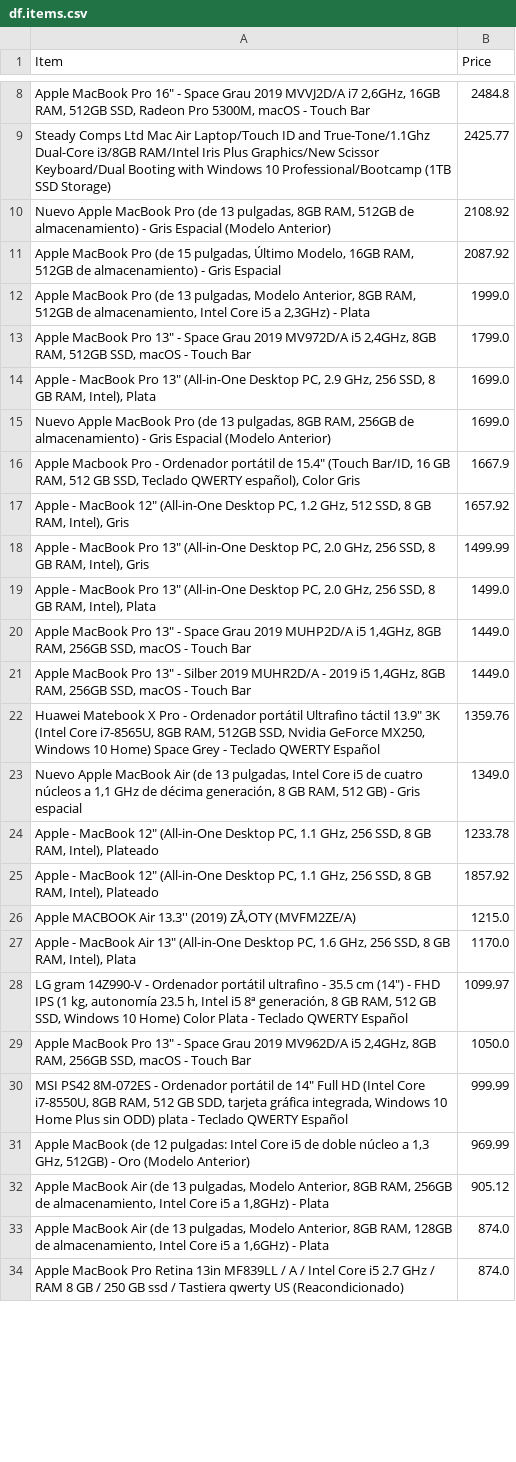
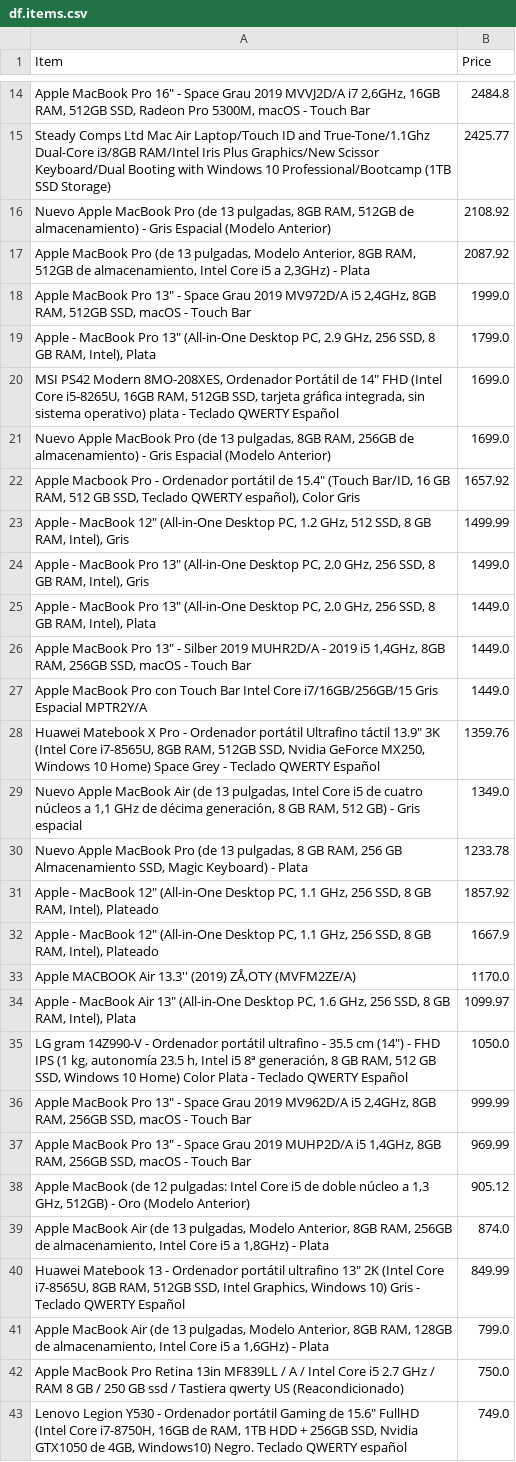
Before and after one commit to AlbertJlobera/Personal_Projects, a CSV file: src/step1/df.items.csv, drawn as a sheet; only a part is shown, gaps mark what is left out; the diff covers the shown part only.

```diff
--- a/src/step1/df.items.csv
+++ b/src/step1/df.items.csv
@@ -10,25 +16,28 @@ Steady Comps Ltd Mac Air Laptop/Touch ID and True-Tone/1.1Ghz Dual-Core i3/8GB R
 "Nuevo Apple MacBook Pro (de 13 pulgadas, 8GB RAM, 512GB de almacenamiento) - Gris Espacial (Modelo Anterior)",2108.92
-"Apple MacBook Pro (de 15 pulgadas, Último Modelo, 16GB RAM, 512GB de almacenamiento) - Gris Espacial",2087.92
-"Apple MacBook Pro (de 13 pulgadas, Modelo Anterior, 8GB RAM, 512GB de almacenamiento, Intel Core i5 a 2,3GHz) - Plata",1999.0
-"Apple MacBook Pro 13"" - Space Grau 2019 MV972D/A i5 2,4GHz, 8GB RAM, 512GB SSD, macOS - Touch Bar",1799.0
-"Apple - MacBook Pro 13"" (All-in-One Desktop PC, 2.9 GHz, 256 SSD, 8 GB RAM, Intel), Plata",1699.0
+"Apple MacBook Pro (de 13 pulgadas, Modelo Anterior, 8GB RAM, 512GB de almacenamiento, Intel Core i5 a 2,3GHz) - Plata",2087.92
+"Apple MacBook Pro 13"" - Space Grau 2019 MV972D/A i5 2,4GHz, 8GB RAM, 512GB SSD, macOS - Touch Bar",1999.0
+"Apple - MacBook Pro 13"" (All-in-One Desktop PC, 2.9 GHz, 256 SSD, 8 GB RAM, Intel), Plata",1799.0
+"MSI PS42 Modern 8MO-208XES, Ordenador Portátil de 14"" FHD (Intel Core i5-8265U, 16GB RAM, 512GB SSD, tarjeta gráfica integrada, sin sistema operativo) plata - Teclado QWERTY Español",1699.0
 "Nuevo Apple MacBook Pro (de 13 pulgadas, 8GB RAM, 256GB de almacenamiento) - Gris Espacial (Modelo Anterior)",1699.0
-"Apple Macbook Pro - Ordenador portátil de 15.4"" (Touch Bar/ID, 16 GB RAM, 512 GB SSD, Teclado QWERTY español), Color Gris",1667.9
-"Apple - MacBook 12"" (All-in-One Desktop PC, 1.2 GHz, 512 SSD, 8 GB RAM, Intel), Gris",1657.92
-"Apple - MacBook Pro 13"" (All-in-One Desktop PC, 2.0 GHz, 256 SSD, 8 GB RAM, Intel), Gris",1499.99
-"Apple - MacBook Pro 13"" (All-in-One Desktop PC, 2.0 GHz, 256 SSD, 8 GB RAM, Intel), Plata",1499.0
-"Apple MacBook Pro 13"" - Space Grau 2019 MUHP2D/A i5 1,4GHz, 8GB RAM, 256GB SSD, macOS - Touch Bar",1449.0
+"Apple Macbook Pro - Ordenador portátil de 15.4"" (Touch Bar/ID, 16 GB RAM, 512 GB SSD, Teclado QWERTY español), Color Gris",1657.92
+"Apple - MacBook 12"" (All-in-One Desktop PC, 1.2 GHz, 512 SSD, 8 GB RAM, Intel), Gris",1499.99
+"Apple - MacBook Pro 13"" (All-in-One Desktop PC, 2.0 GHz, 256 SSD, 8 GB RAM, Intel), Gris",1499.0
+"Apple - MacBook Pro 13"" (All-in-One Desktop PC, 2.0 GHz, 256 SSD, 8 GB RAM, Intel), Plata",1449.0
 "Apple MacBook Pro 13"" - Silber 2019 MUHR2D/A - 2019 i5 1,4GHz, 8GB RAM, 256GB SSD, macOS - Touch Bar",1449.0
+Apple MacBook Pro con Touch Bar Intel Core i7/16GB/256GB/15 Gris Espacial MPTR2Y/A,1449.0
 "Huawei Matebook X Pro - Ordenador portátil Ultrafino táctil 13.9"" 3K (Intel Core i7-8565U, 8GB RAM, 512GB SSD, Nvidia GeForce MX250, Windows 10 Home) Space Grey - Teclado QWERTY Español",1359.76
 "Nuevo Apple MacBook Air (de 13 pulgadas, Intel Core i5 de cuatro núcleos a 1,1 GHz de décima generación, 8 GB RAM, 512 GB) - Gris espacial",1349.0
-"Apple - MacBook 12"" (All-in-One Desktop PC, 1.1 GHz, 256 SSD, 8 GB RAM, Intel), Plateado",1233.78
+"Nuevo Apple MacBook Pro (de 13 pulgadas, 8 GB RAM, 256 GB Almacenamiento SSD, Magic Keyboard) - Plata",1233.78
 "Apple - MacBook 12"" (All-in-One Desktop PC, 1.1 GHz, 256 SSD, 8 GB RAM, Intel), Plateado",1857.92
-Apple MACBOOK Air 13.3'' (2019) ZÅ‚OTY (MVFM2ZE/A),1215.0
-"Apple - MacBook Air 13"" (All-in-One Desktop PC, 1.6 GHz, 256 SSD, 8 GB RAM, Intel), Plata",1170.0
-"LG gram 14Z990-V - Ordenador portátil ultrafino - 35.5 cm (14"") - FHD IPS (1 kg, autonomía 23.5 h, Intel i5 8ª generación, 8 GB RAM, 512 GB SSD, Windows 10 Home) Color Plata - Teclado QWERTY Español",1099.97
-"Apple MacBook Pro 13"" - Space Grau 2019 MV962D/A i5 2,4GHz, 8GB RAM, 256GB SSD, macOS - Touch Bar",1050.0
-"MSI PS42 8M-072ES - Ordenador portátil de 14"" Full HD (Intel Core i7-8550U, 8GB RAM, 512 GB SDD, tarjeta gráfica integrada, Windows 10 Home Plus sin ODD) plata - Teclado QWERTY Español",999.99
-"Apple MacBook (de 12 pulgadas: Intel Core i5 de doble núcleo a 1,3 GHz, 512GB) - Oro (Modelo Anterior)",969.99
-"Apple MacBook Air (de 13 pulgadas, Modelo Anterior, 8GB RAM, 256GB de almacenamiento, Intel Core i5 a 1,8GHz) - Plata",905.12
-"Apple MacBook Air (de 13 pulgadas, Modelo Anterior, 8GB RAM, 128GB de almacenamiento, Intel Core i5 a 1,6GHz) - Plata",874.0
-Apple MacBook Pro Retina 13in MF839LL / A / Intel Core i5 2.7 GHz / RAM 8 GB / 250 GB ssd / Tastiera qwerty US (Reacondicionado),874.0
+"Apple - MacBook 12"" (All-in-One Desktop PC, 1.1 GHz, 256 SSD, 8 GB RAM, Intel), Plateado",1667.9
+Apple MACBOOK Air 13.3'' (2019) ZÅ‚OTY (MVFM2ZE/A),1170.0
+"Apple - MacBook Air 13"" (All-in-One Desktop PC, 1.6 GHz, 256 SSD, 8 GB RAM, Intel), Plata",1099.97
+"LG gram 14Z990-V - Ordenador portátil ultrafino - 35.5 cm (14"") - FHD IPS (1 kg, autonomía 23.5 h, Intel i5 8ª generación, 8 GB RAM, 512 GB SSD, Windows 10 Home) Color Plata - Teclado QWERTY Español",1050.0
+"Apple MacBook Pro 13"" - Space Grau 2019 MV962D/A i5 2,4GHz, 8GB RAM, 256GB SSD, macOS - Touch Bar",999.99
+"Apple MacBook Pro 13"" - Space Grau 2019 MUHP2D/A i5 1,4GHz, 8GB RAM, 256GB SSD, macOS - Touch Bar",969.99
+"Apple MacBook (de 12 pulgadas: Intel Core i5 de doble núcleo a 1,3 GHz, 512GB) - Oro (Modelo Anterior)",905.12
+"Apple MacBook Air (de 13 pulgadas, Modelo Anterior, 8GB RAM, 256GB de almacenamiento, Intel Core i5 a 1,8GHz) - Plata",874.0
+"Huawei Matebook 13 - Ordenador portátil ultrafino 13"" 2K (Intel Core i7-8565U, 8GB RAM, 512GB SSD, Intel Graphics, Windows 10) Gris - Teclado QWERTY Español",849.99
+"Apple MacBook Air (de 13 pulgadas, Modelo Anterior, 8GB RAM, 128GB de almacenamiento, Intel Core i5 a 1,6GHz) - Plata",799.0
+Apple MacBook Pro Retina 13in MF839LL / A / Intel Core i5 2.7 GHz / RAM 8 GB / 250 GB ssd / Tastiera qwerty US (Reacondicionado),750.0
+"Lenovo Legion Y530 - Ordenador portátil Gaming de 15.6"" FullHD (Intel Core i7-8750H, 16GB de RAM, 1TB HDD + 256GB SSD, Nvidia GTX1050 de 4GB, Windows10) Negro. Teclado QWERTY español",749.0
```
Also changed, not shown: 6 added rows, 4 removed rows and 13 edited cells elsewhere in this file, src/step2/Email_2.csv, 14 other files.
